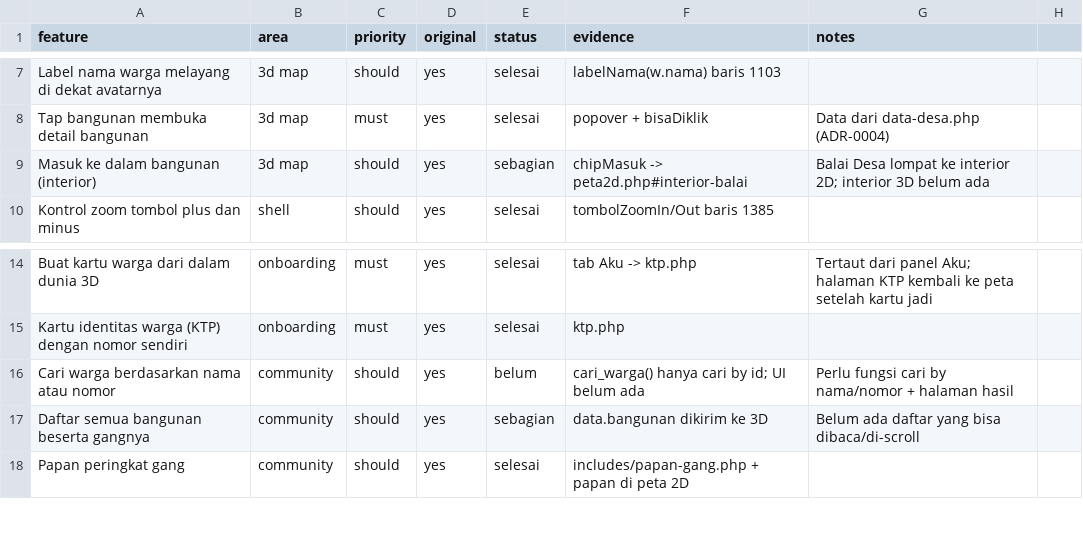
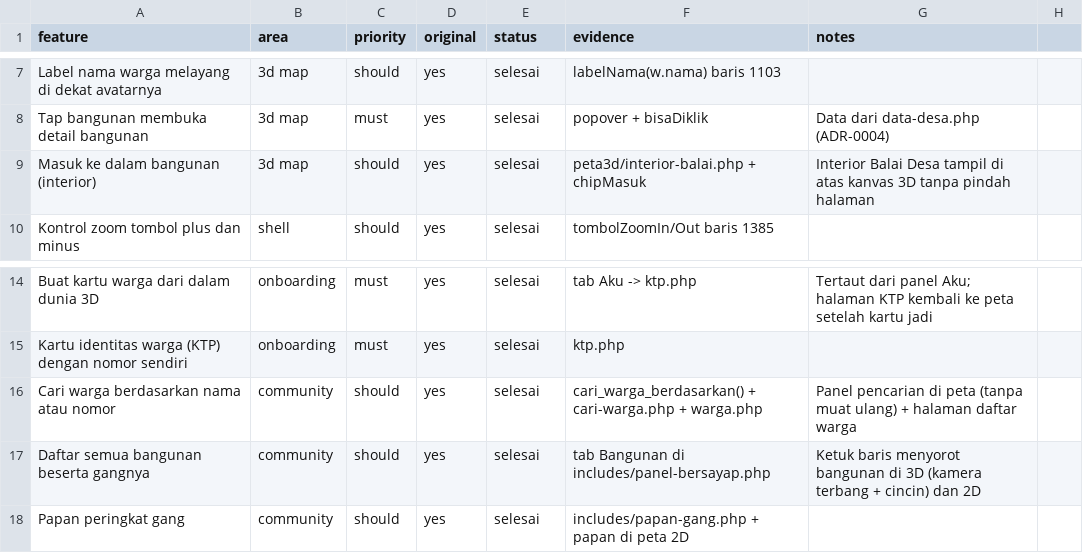
Before and after one commit to mteguhfh/Desa-Target, a CSV file: replica/features.csv, drawn as a sheet; only a part is shown, gaps mark what is left out.

Commit message:
Tahap 2: cari warga, sorot bangunan, dan interior Balai Desa di 3D
Tab Warga kini punya isi nyata, dan slot Misi dipakai untuk itu karena
pencarian lebih berguna daripada daftar misi yang belum ada. Misi tetap
tersimpan sebagai isi panel tersembunyi untuk Tahap 3.

Pencarian warga
- cari_warga_berdasarkan() di db.php: nama berisi kata kunci, nama
  diawali kata kunci, atau nomor kartu (DT-0007 / dt-7 / 7). Diurutkan
  cocok persis dulu, lalu awalan, lalu sisanya.
- cari-warga.php: endpoint baca-saja untuk panel di dalam peta, jadi
  mencari warga tidak memuat ulang halaman.
- warga.php: daftar dan halaman hasil untuk pengunjung tanpa JavaScript.
- % dan _ diperlakukan sebagai huruf biasa, bukan wildcard SQL.

Sorot bangunan
- Di halaman peta, tab Desa diganti Bangunan. Mengetuk baris di daftar
  menerbangkan kamera 3D ke bangunan itu, menyalakan cincin di alasnya,
  dan membuka kartu detailnya. Di peta 2D, peta bergeser dan cincin SVG
  muncul. Bangunan kini membawa data-kavling.

Interior Balai Desa
- Tombol Masuk Balai Desa tidak lagi melempar pengunjung ke peta2d.php.
  Interior tampil di atas kanvas 3D memakai interior_balai_svg() yang
  sama dengan peta 2D, jadi tidak ada dua versi ruangan.

Dua bug ditemukan saat mengerjakan:
- Partial interior di peta 3D hanya mengandalkan isset($bangunanTerbaru),
  padahal variabel itu tidak pernah disiapkan halaman. Akibatnya SVG kosong
  total dan fatal error-nya tertelan. Kini datanya diambil sendiri.
- interior_balai_svg() butuh svg_teks() dari bangunan-svg.php; berkas itu
  kini dimuat eksplisit.

Uji tools/uji/tahap2-cari-sorot-interior.js: 30 pemeriksaan.

```diff
--- a/replica/features.csv
+++ b/replica/features.csv
@@ -8,3 +8,3 @@ Label nama warga melayang di dekat avatarnya,3d map,should,yes,selesai,labelNama
 Tap bangunan membuka detail bangunan,3d map,must,yes,selesai,popover + bisaDiklik,Data dari data-desa.php (ADR-0004)
-Masuk ke dalam bangunan (interior),3d map,should,yes,sebagian,chipMasuk -> peta2d.php#interior-balai,Balai Desa lompat ke interior 2D; interior 3D belum ada
+Masuk ke dalam bangunan (interior),3d map,should,yes,selesai,peta3d/interior-balai.php + chipMasuk,Interior Balai Desa tampil di atas kanvas 3D tanpa pindah halaman
 Kontrol zoom tombol plus dan minus,shell,should,yes,selesai,tombolZoomIn/Out baris 1385,
@@ -15,4 +15,4 @@ Buat kartu warga dari dalam dunia 3D,onboarding,must,yes,selesai,tab Aku -> ktp.
 Kartu identitas warga (KTP) dengan nomor sendiri,onboarding,must,yes,selesai,ktp.php,
-Cari warga berdasarkan nama atau nomor,community,should,yes,belum,cari_warga() hanya cari by id; UI belum ada,Perlu fungsi cari by nama/nomor + halaman hasil
-Daftar semua bangunan beserta gangnya,community,should,yes,sebagian,data.bangunan dikirim ke 3D,Belum ada daftar yang bisa dibaca/di-scroll
+Cari warga berdasarkan nama atau nomor,community,should,yes,selesai,cari_warga_berdasarkan() + cari-warga.php + warga.php,Panel pencarian di peta (tanpa muat ulang) + halaman daftar warga
+Daftar semua bangunan beserta gangnya,community,should,yes,selesai,tab Bangunan di includes/panel-bersayap.php,Ketuk baris menyorot bangunan di 3D (kamera terbang + cincin) dan 2D
 Papan peringkat gang,community,should,yes,selesai,includes/papan-gang.php + papan di peta 2D,
```
Also changed, not shown: 19 other files.
